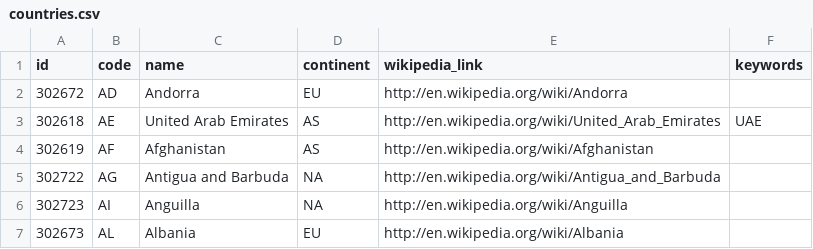
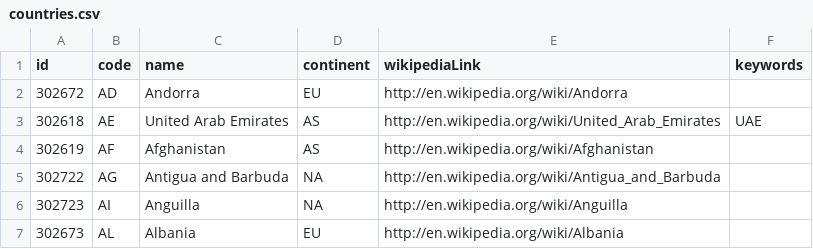
Before and after one commit to mingzhao-pro/lunatech-test, a CSV file: src/main/resources/data/countries.csv, drawn as a sheet; only a part is shown.

```diff
--- a/src/main/resources/data/countries.csv
+++ b/src/main/resources/data/countries.csv
@@ -1,2 +1,2 @@
-"id","code","name","continent","wikipedia_link","keywords"
+"id","code","name","continent","wikipediaLink","keywords"
 302672,"AD","Andorra","EU","http://en.wikipedia.org/wiki/Andorra",
```
Also changed, not shown: 12 other files.
